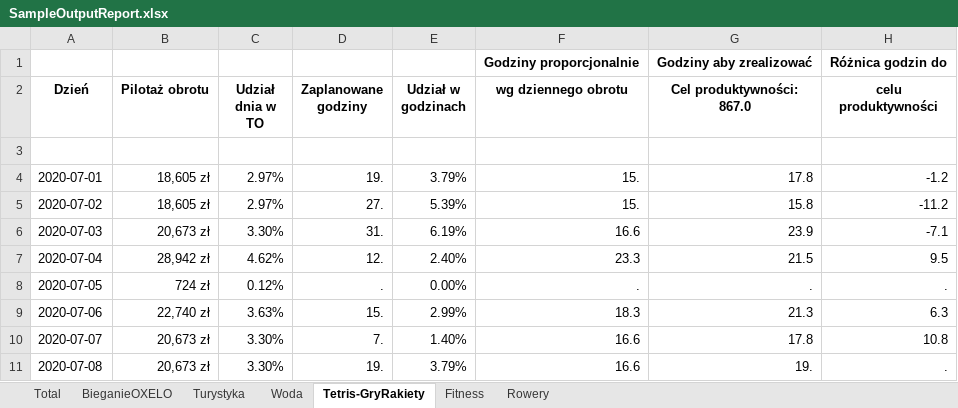
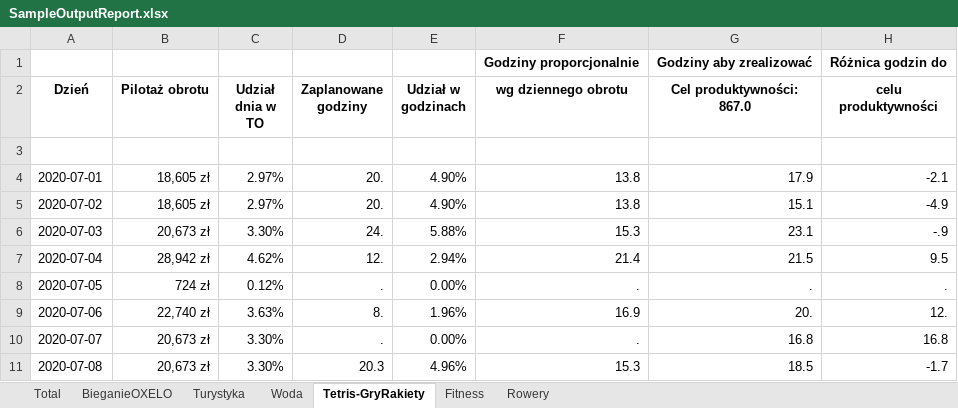
Before and after one commit to StanislawNagorski/AgendaCheck, an Excel workbook: SampleOutputReport.xlsx, sheet Tetris-GryRakiety, drawn as a sheet; only a part is shown; values as stored, in another font and other column widths than the file's, no borders; charts and pictures not drawn; the diff covers the shown part only; the diff names each change by its address in the sheet, - before the commit and + after, or states it on an @@ line.

```diff
--- a/SampleOutputReport.xlsx (sheet Tetris-GryRakiety)
+++ b/SampleOutputReport.xlsx (sheet Tetris-GryRakiety)
-D4 (Zaplanowane godziny): 19.
+D4 (Zaplanowane godziny): 20.
-E4 (Udział w godzinach): 3.79%
+E4 (Udział w godzinach): 4.90%
-F4:F5 (wg dziennego obrotu): 15.
+F4:F5 (wg dziennego obrotu): 13.8
-G4 (Cel produktywności: 867.0): 17.8
+G4 (Cel produktywności: 867.0): 17.9
-H4 (celu produktywności): -1.2
+H4 (celu produktywności): -2.1
-D5 (Zaplanowane godziny): 27.
+D5 (Zaplanowane godziny): 20.
-E5 (Udział w godzinach): 5.39%
+E5 (Udział w godzinach): 4.90%
-G5 (Cel produktywności: 867.0): 15.8
+G5 (Cel produktywności: 867.0): 15.1
-H5 (celu produktywności): -11.2
+H5 (celu produktywności): -4.9
-D6 (Zaplanowane godziny): 31.
+D6 (Zaplanowane godziny): 24.
-E6 (Udział w godzinach): 6.19%
+E6 (Udział w godzinach): 5.88%
-F6 (wg dziennego obrotu): 16.6
+F6 (wg dziennego obrotu): 15.3
-G6 (Cel produktywności: 867.0): 23.9
+G6 (Cel produktywności: 867.0): 23.1
-H6 (celu produktywności): -7.1
+H6 (celu produktywności): -.9
-E7 (Udział w godzinach): 2.40%
+E7 (Udział w godzinach): 2.94%
-F7 (wg dziennego obrotu): 23.3
+F7 (wg dziennego obrotu): 21.4
-D9 (Zaplanowane godziny): 15.
+D9 (Zaplanowane godziny): 8.
-E9 (Udział w godzinach): 2.99%
+E9 (Udział w godzinach): 1.96%
-F9 (wg dziennego obrotu): 18.3
+F9 (wg dziennego obrotu): 16.9
-G9 (Cel produktywności: 867.0): 21.3
+G9 (Cel produktywności: 867.0): 20.
-H9 (celu produktywności): 6.3
+H9 (celu produktywności): 12.
-D10 (Zaplanowane godziny): 7.
+D10 (Zaplanowane godziny): .
-E10 (Udział w godzinach): 1.40%
+E10 (Udział w godzinach): 0.00%
-F10 (wg dziennego obrotu): 16.6
+F10 (wg dziennego obrotu): .
-G10 (Cel produktywności: 867.0): 17.8
+G10 (Cel produktywności: 867.0): 16.8
-H10 (celu produktywności): 10.8
+H10 (celu produktywności): 16.8
-D11 (Zaplanowane godziny): 19.
+D11 (Zaplanowane godziny): 20.3
-E11 (Udział w godzinach): 3.79%
+E11 (Udział w godzinach): 4.96%
-F11 (wg dziennego obrotu): 16.6
+F11 (wg dziennego obrotu): 15.3
-G11 (Cel produktywności: 867.0): 19.
+G11 (Cel produktywności: 867.0): 18.5
-H11 (celu produktywności): .
+H11 (celu produktywności): -1.7
```
Also changed, not shown: 102 edited cells elsewhere in this sheet, sheet Fitness, sheet Rowery, sheet Turystyka, sheet BieganieOXELO, sheet Total, sheet Woda, charts or pictures, 9 other files.
